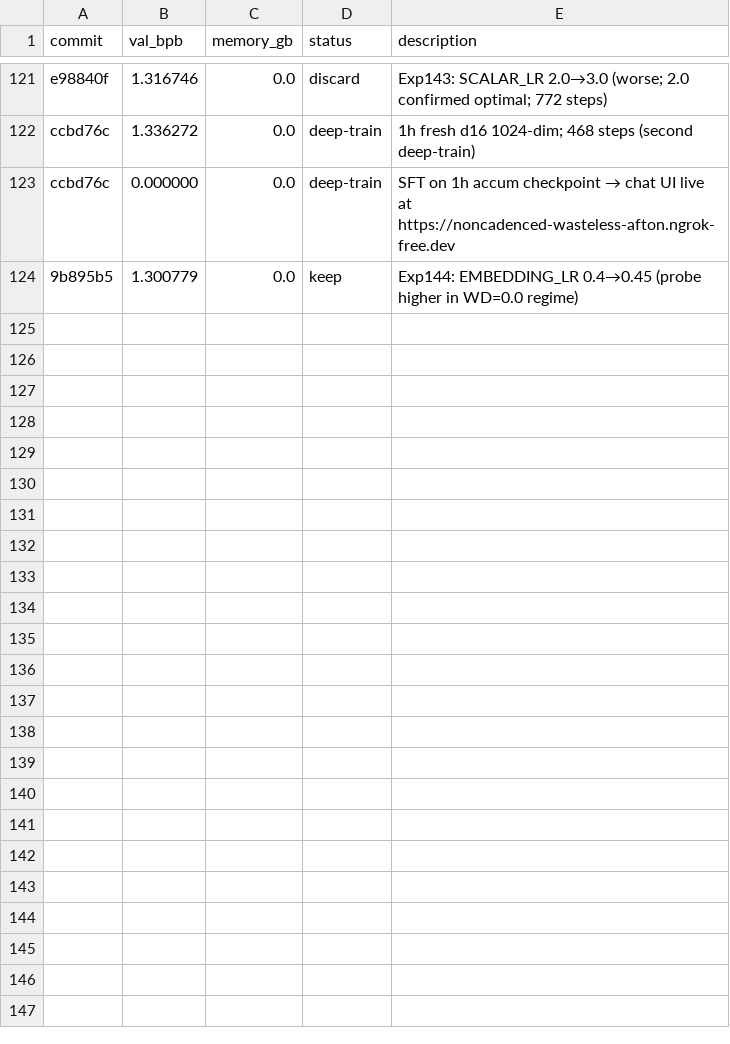
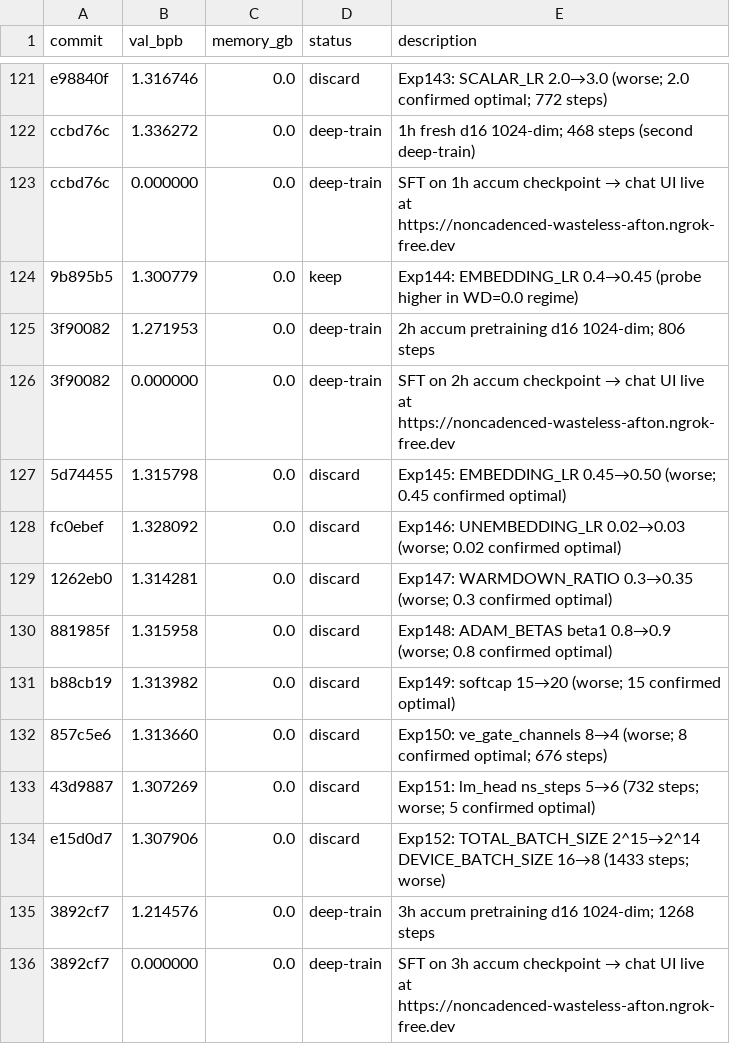
Before and after one commit to ashish-sadh/autoresearch, a TSV file: results.tsv, drawn as a sheet; only a part is shown, gaps mark what is left out; the diff names each change by its address in the sheet, - before the commit and + after, or states it on an @@ line.

Commit message:
blog: update overview stats — 3 deep-trains, 3.0h accumulated

```diff
--- a/results.tsv
+++ b/results.tsv
+row 125: 3f90082 | 1.271953 | 0.0 | deep-train | 2h accum pretraining d16 1024-dim; 806 steps
+row 126: 3f90082 | 0.000000 | 0.0 | deep-train | SFT on 2h accum checkpoint → chat UI live at https://noncadenced-wasteless-afton.ngrok-free.dev
+row 127: 5d74455 | 1.315798 | 0.0 | discard | Exp145: EMBEDDING_LR 0.45→0.50 (worse; 0.45 confirmed optimal)
+row 128: fc0ebef | 1.328092 | 0.0 | discard | Exp146: UNEMBEDDING_LR 0.02→0.03 (worse; 0.02 confirmed optimal)
+row 129: 1262eb0 | 1.314281 | 0.0 | discard | Exp147: WARMDOWN_RATIO 0.3→0.35 (worse; 0.3 confirmed optimal)
+row 130: 881985f | 1.315958 | 0.0 | discard | Exp148: ADAM_BETAS beta1 0.8→0.9 (worse; 0.8 confirmed optimal)
+row 131: b88cb19 | 1.313982 | 0.0 | discard | Exp149: softcap 15→20 (worse; 15 confirmed optimal)
+row 132: 857c5e6 | 1.313660 | 0.0 | discard | Exp150: ve_gate_channels 8→4 (worse; 8 confirmed optimal; 676 steps)
+row 133: 43d9887 | 1.307269 | 0.0 | discard | Exp151: lm_head ns_steps 5→6 (732 steps; worse; 5 confirmed optimal)
+row 134: e15d0d7 | 1.307906 | 0.0 | discard | Exp152: TOTAL_BATCH_SIZE 2^15→2^14 DEVICE_BATCH_SIZE 16→8 (1433 steps; worse)
+row 135: 3892cf7 | 1.214576 | 0.0 | deep-train | 3h accum pretraining d16 1024-dim; 1268 steps
+row 136: 3892cf7 | 0.000000 | 0.0 | deep-train | SFT on 3h accum checkpoint → chat UI live at https://noncadenced-wasteless-afton.ngrok-free.dev
```
Also changed, not shown: 1 other file.
